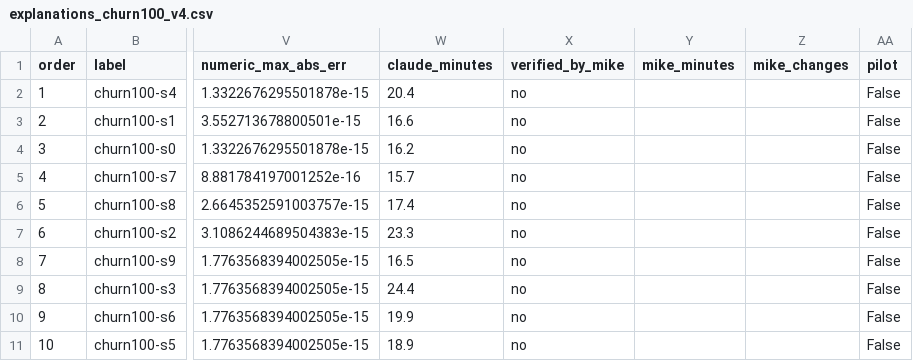
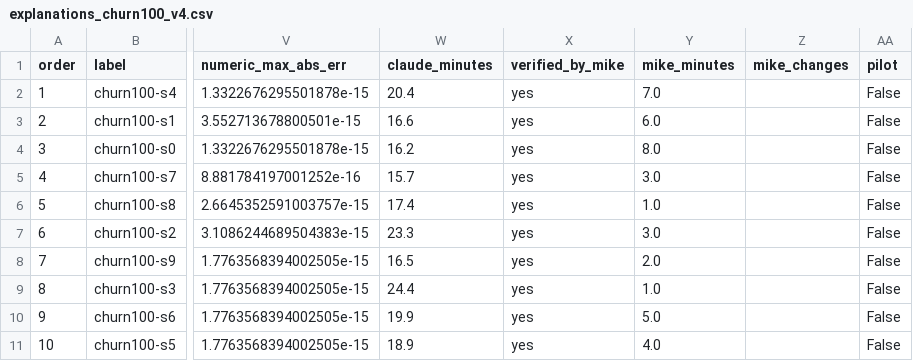
Before and after one commit to mikethemerry/explaneat, a CSV file: experiments/churn/explanations_churn100_v4.csv, drawn as a sheet; only a part is shown, gaps mark what is left out; the diff names each change by its address in the sheet, - before the commit and + after, or states it on an @@ line.

```diff
--- a/experiments/churn/explanations_churn100_v4.csv
+++ b/experiments/churn/explanations_churn100_v4.csv
-X2:X11 (verified_by_mike): no
+X2:X11 (verified_by_mike): yes
-Y2 (mike_minutes): (empty)
+Y2 (mike_minutes): 7.0
-Y3 (mike_minutes): (empty)
+Y3 (mike_minutes): 6.0
-Y4 (mike_minutes): (empty)
+Y4 (mike_minutes): 8.0
-Y5 (mike_minutes): (empty)
+Y5 (mike_minutes): 3.0
-Y6 (mike_minutes): (empty)
+Y6 (mike_minutes): 1.0
-Y7 (mike_minutes): (empty)
+Y7 (mike_minutes): 3.0
-Y8 (mike_minutes): (empty)
+Y8 (mike_minutes): 2.0
-Y9 (mike_minutes): (empty)
+Y9 (mike_minutes): 1.0
-Y10 (mike_minutes): (empty)
+Y10 (mike_minutes): 5.0
-Y11 (mike_minutes): (empty)
+Y11 (mike_minutes): 4.0
```
Also changed, not shown: experiments/10seed/explanations_heart100_v4.csv, experiments/10seed/explanations_v4.csv, 4 other files.
